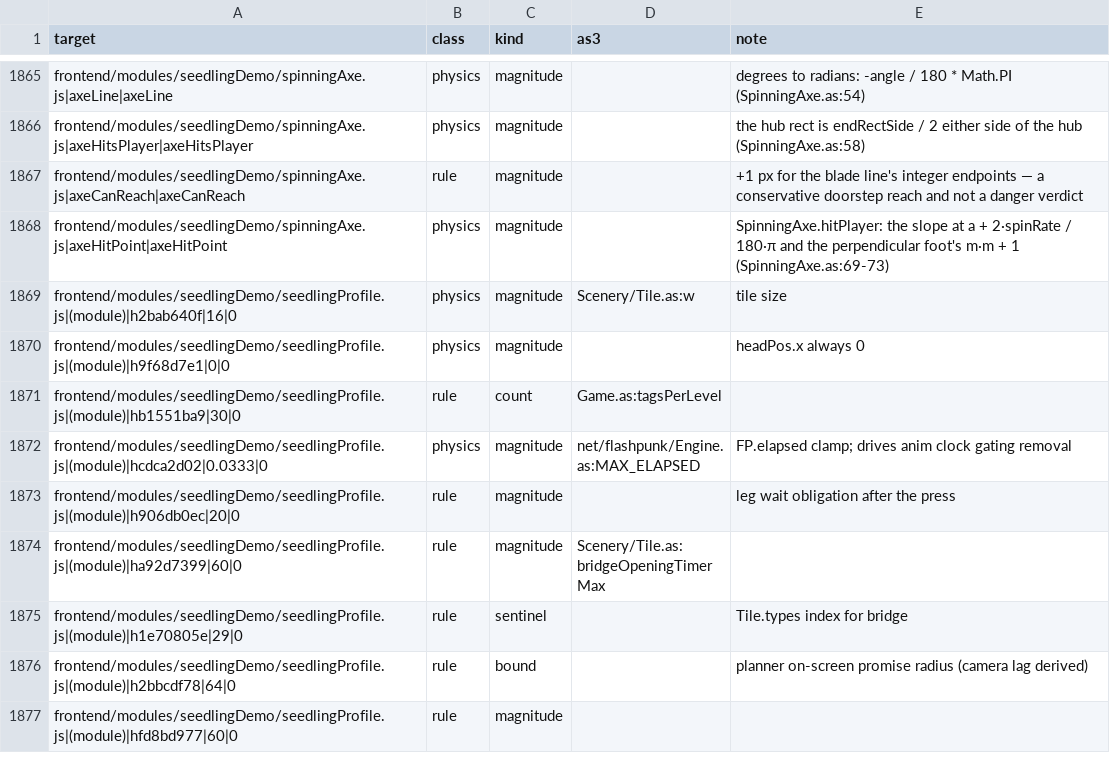
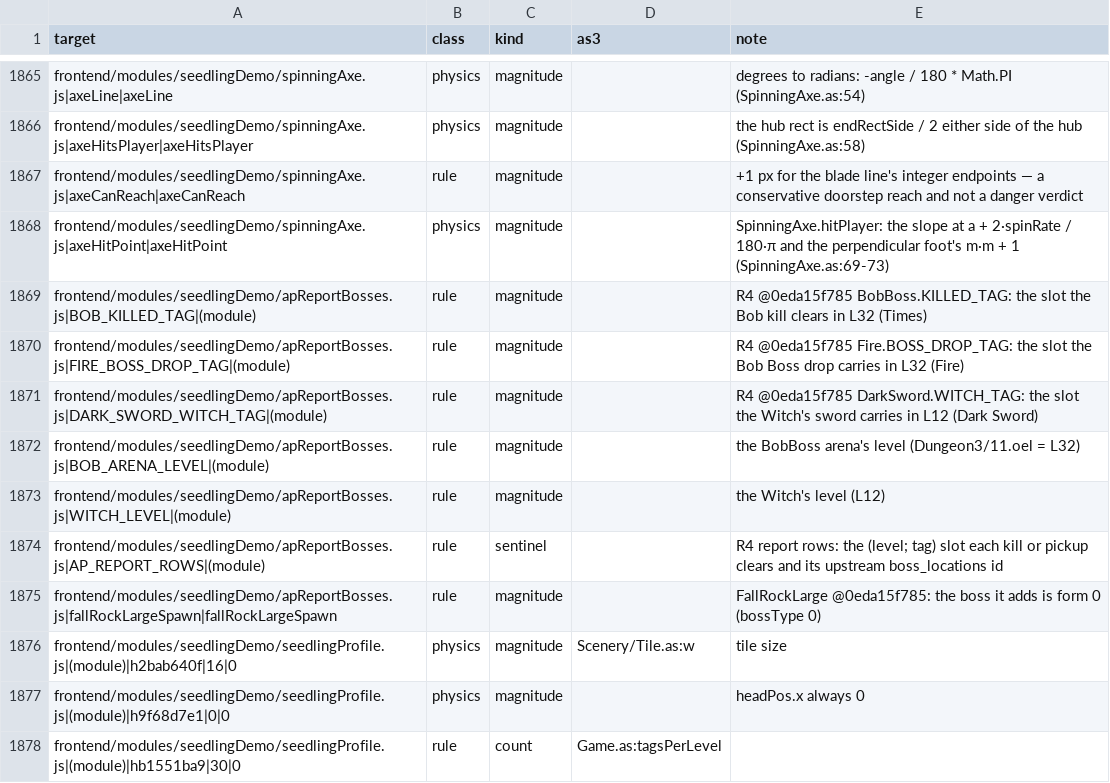
Before and after one commit to PeerInfinity/Archipelago-CC, a CSV file: scripts/procgen/seedling-constants-fields.csv, drawn as a sheet; only a part is shown, gaps mark what is left out; the shorter side is filled out with more unchanged rows.

```diff
--- a/scripts/procgen/seedling-constants-fields.csv
+++ b/scripts/procgen/seedling-constants-fields.csv
@@ -1868,2 +1868,9 @@ frontend/modules/seedlingDemo/spinningAxe.js|axeCanReach|axeCanReach,rule,magnit
 frontend/modules/seedlingDemo/spinningAxe.js|axeHitPoint|axeHitPoint,physics,magnitude,,SpinningAxe.hitPlayer: the slope at a + 2·spinRate / 180·π and the perpendicular foot's m·m + 1 (SpinningAxe.as:69-73)
+frontend/modules/seedlingDemo/apReportBosses.js|BOB_KILLED_TAG|(module),rule,magnitude,,R4 @0eda15f785 BobBoss.KILLED_TAG: the slot the Bob kill clears in L32 (Times)
+frontend/modules/seedlingDemo/apReportBosses.js|FIRE_BOSS_DROP_TAG|(module),rule,magnitude,,R4 @0eda15f785 Fire.BOSS_DROP_TAG: the slot the Bob Boss drop carries in L32 (Fire)
+frontend/modules/seedlingDemo/apReportBosses.js|DARK_SWORD_WITCH_TAG|(module),rule,magnitude,,R4 @0eda15f785 DarkSword.WITCH_TAG: the slot the Witch's sword carries in L12 (Dark Sword)
+frontend/modules/seedlingDemo/apReportBosses.js|BOB_ARENA_LEVEL|(module),rule,magnitude,,the BobBoss arena's level (Dungeon3/11.oel = L32)
+frontend/modules/seedlingDemo/apReportBosses.js|WITCH_LEVEL|(module),rule,magnitude,,the Witch's level (L12)
+frontend/modules/seedlingDemo/apReportBosses.js|AP_REPORT_ROWS|(module),rule,sentinel,,R4 report rows: the (level; tag) slot each kill or pickup clears and its upstream boss_locations id
+frontend/modules/seedlingDemo/apReportBosses.js|fallRockLargeSpawn|fallRockLargeSpawn,rule,magnitude,,FallRockLarge @0eda15f785: the boss it adds is form 0 (bossType 0)
 frontend/modules/seedlingDemo/seedlingProfile.js|(module)|h2bab640f|16|0,physics,magnitude,Scenery/Tile.as:w,tile size
```
Also changed, not shown: 3 other files.
